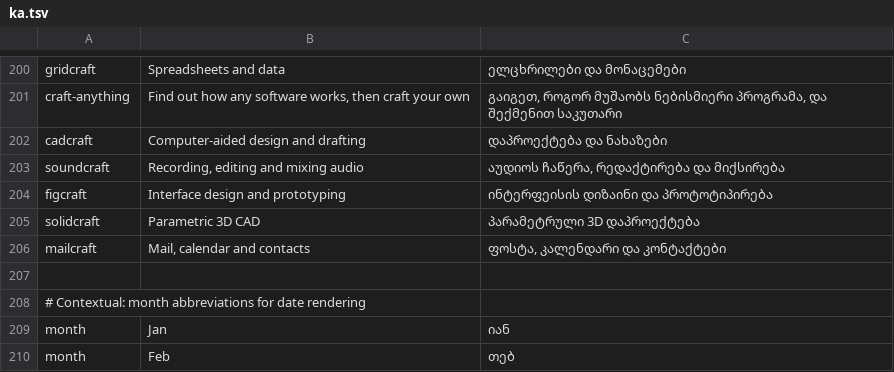
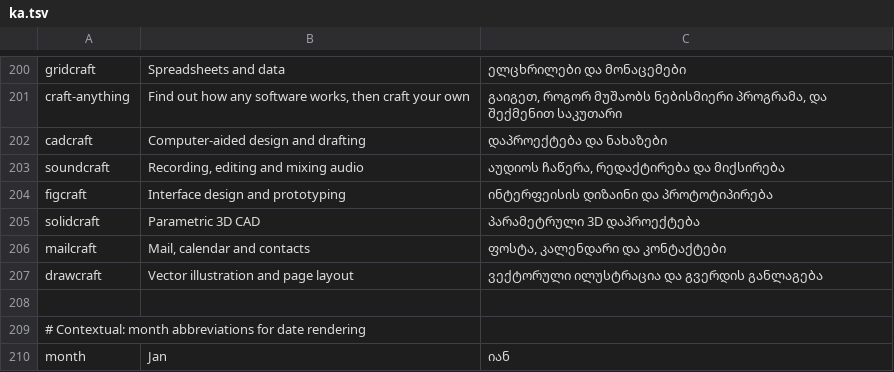
Before and after one commit to storytold/craft-launcher, a TSV file: crates/ui-egui/src/i18n/ka.tsv, drawn as a sheet; only a part is shown, gaps mark what is left out; the shorter side is filled out with more unchanged rows; the diff names each change by its address in the sheet, - before the commit and + after, or states it on an @@ line.

Commit message:
feat(catalog): add DrawCraft community app to suite
Add DrawCraft (Adnan10p/DrawCraft) to the catalog as a community app,
with its icon, MIT license notice, details page, macOS fallback bundle
names/ids for upstream builds, and tagline translations across all
complete i18n catalogs.

Signed-off-by: adnanali <Adnan10p@users.noreply.github.com>

```diff
--- a/crates/ui-egui/src/i18n/ka.tsv
+++ b/crates/ui-egui/src/i18n/ka.tsv
+row 207: drawcraft | Vector illustration and page layout | ვექტორული ილუსტრაცია და გვერდის განლაგება
```
Also changed, not shown: crates/ui-egui/src/i18n/es.tsv, crates/ui-egui/src/i18n/fr.tsv, 16 other files.
